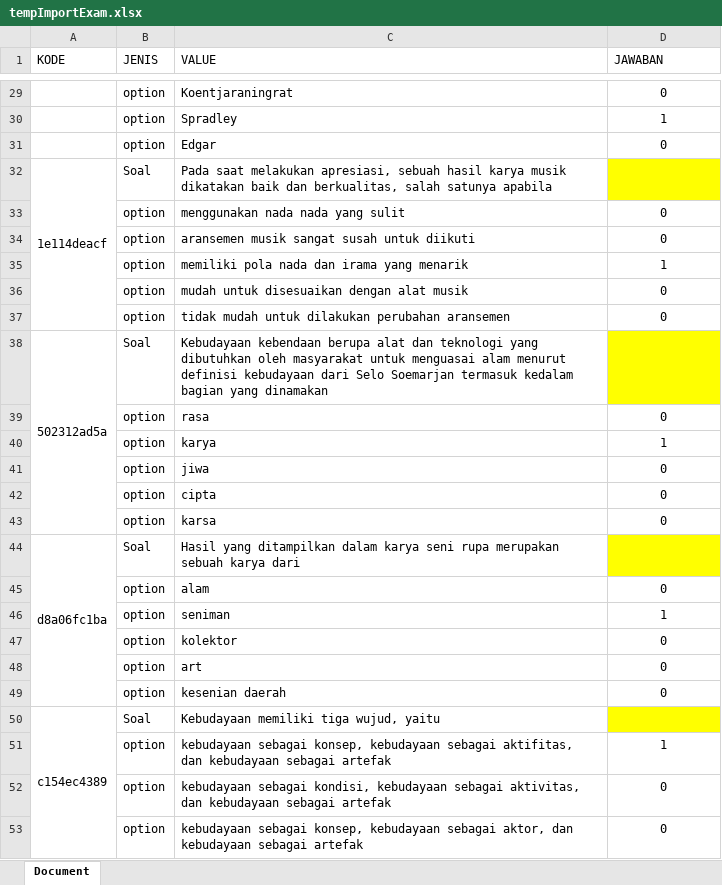
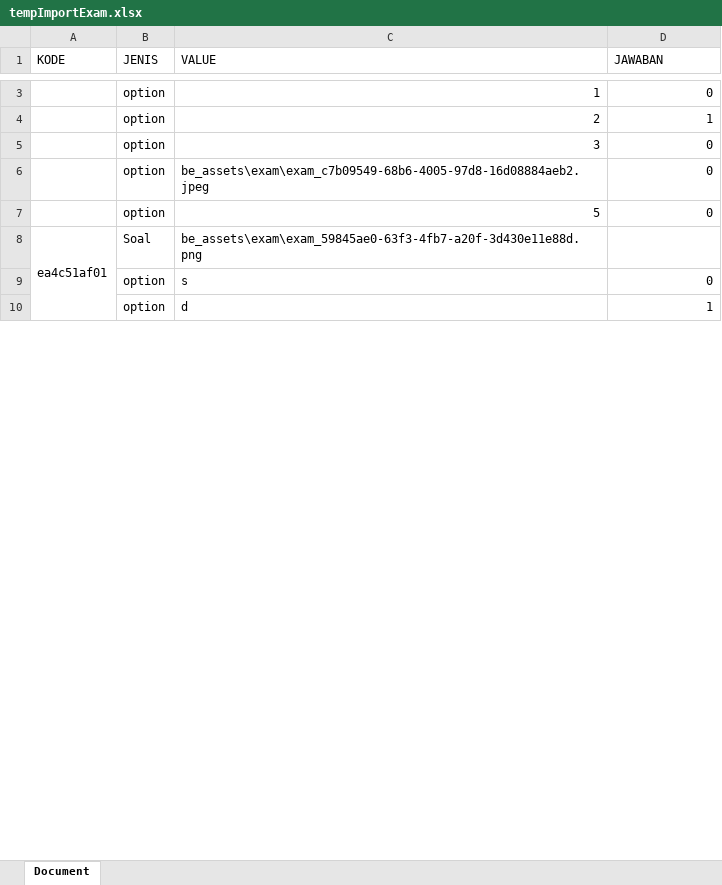
Before and after one commit to FebriTahta/quiz-app-management-learning-materials, an Excel workbook: public/be_assets/exam/tempImportExam.xlsx, sheet Document, drawn as a sheet; only a part is shown, gaps mark what is left out; values as stored, in another font and other column widths than the file's, no borders; charts and pictures not drawn; removed rows and columns are numbered as before the commit, all else as after; the diff covers the shown part only; the diff names each change by its address in the sheet, - before the commit and + after, or states it on an @@ line.

```diff
--- a/public/be_assets/exam/tempImportExam.xlsx (sheet Document)
+++ b/public/be_assets/exam/tempImportExam.xlsx (sheet Document)
-C3 (VALUE): Koentjaraningrat
+C3 (VALUE): 1
-C3:C5 alignment: left
+C3:C5 alignment: right
-D3:D5 alignment: center
+D3:D5 alignment: right
-C4 (VALUE): Spradley
+C4 (VALUE): 2
-C5 (VALUE): Edgar
+C5 (VALUE): 3
-row 32: 1e114deacf | Soal | Pada saat melakukan apresiasi, sebuah hasil karya musik dikatakan baik dan berkualitas, salah satunya apabila
-row 33:  | option | menggunakan nada nada yang sulit | 0
-row 34:  | option | aransemen musik sangat susah untuk diikuti | 0
-row 35:  | option | memiliki pola nada dan irama yang menarik | 1
-C6 (VALUE): mudah untuk disesuaikan dengan alat musik
+C6 (VALUE): be_assets\exam\exam_c7b09549-68b6-4005-97d8-16d08884aeb2.jpeg
-D6:D7 alignment: center
+D6:D7 alignment: right
-C7 (VALUE): tidak mudah untuk dilakukan perubahan aransemen
+C7 (VALUE): 5
-C7 alignment: left
+C7 alignment: right
-row 38: 502312ad5a | Soal | Kebudayaan kebendaan berupa alat dan teknologi yang dibutuhkan oleh masyarakat untuk menguasai alam menurut definisi kebudayaan dari Selo Soemarjan termasuk kedalam bagian yang dinamakan
+row 8: ea4c51af01 | Soal | be_assets\exam\exam_59845ae0-63f3-4fb7-a20f-3d430e11e88d.png
-C9 (VALUE): rasa
+C9 (VALUE): s
-D9 alignment: center
+D9 alignment: right
-row 40:  | option | karya | 1
-row 41:  | option | jiwa | 0
-row 42:  | option | cipta | 0
-row 43:  | option | karsa | 0
-row 44: d8a06fc1ba | Soal | Hasil yang ditampilkan dalam karya seni rupa merupakan sebuah karya dari
-row 45:  | option | alam | 0
-row 46:  | option | seniman | 1
-row 47:  | option | kolektor | 0
-row 48:  | option | art | 0
-row 49:  | option | kesenian daerah | 0
-row 50: c154ec4389 | Soal | Kebudayaan memiliki tiga wujud, yaitu
-C10 (VALUE): kebudayaan sebagai konsep, kebudayaan sebagai aktifitas, dan kebudayaan sebagai artefak
+C10 (VALUE): d
-D10 alignment: center
+D10 alignment: right
-row 52:  | option | kebudayaan sebagai kondisi, kebudayaan sebagai aktivitas, dan kebudayaan sebagai artefak | 0
-row 53:  | option | kebudayaan sebagai konsep, kebudayaan sebagai aktor, dan kebudayaan sebagai artefak | 0
```
Also changed, not shown: 2 added rows, 147 removed rows, 8 edited cells and cell formats elsewhere in this sheet, charts or pictures, public/be_tempImportExam.xlsx, 13 other files.
